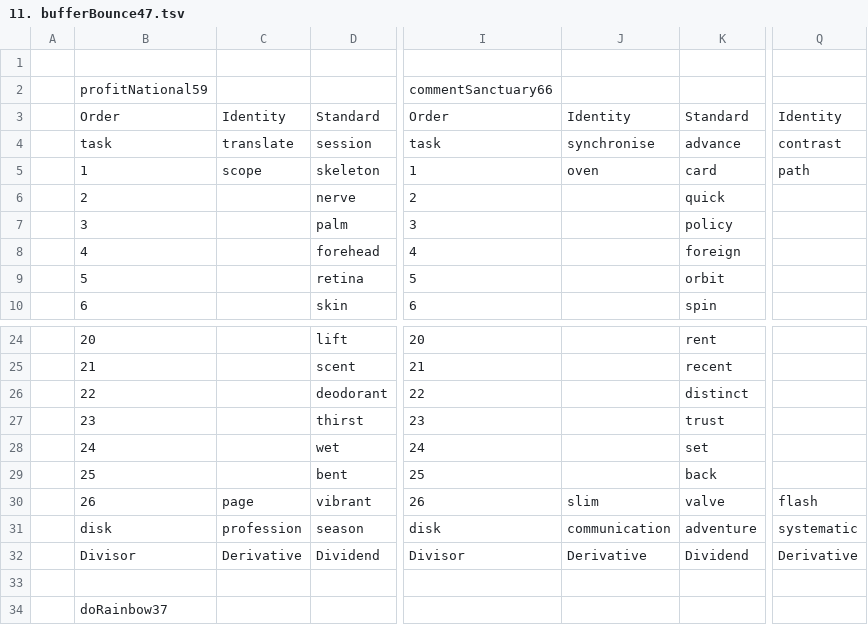
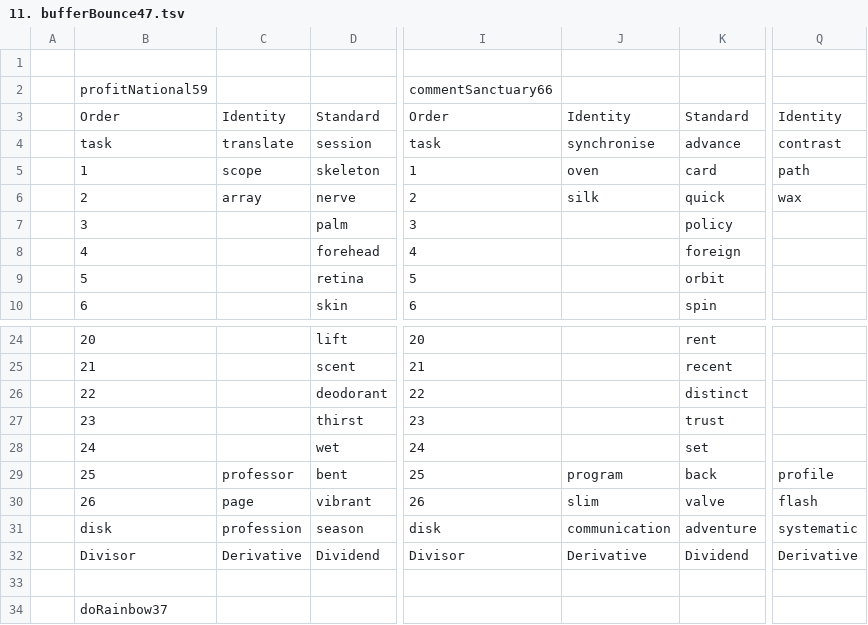
Before and after one commit to openroot/onlyIf31, a TSV file: 26. ceramicPanel47/11. bufferBounce47/11. bufferBounce47.tsv, drawn as a sheet; only a part is shown, gaps mark what is left out; the diff names each change by its address in the sheet, - before the commit and + after, or states it on an @@ line.

Commit message:
update

```diff
--- a/26. ceramicPanel47/11. bufferBounce47/11. bufferBounce47.tsv
+++ b/26. ceramicPanel47/11. bufferBounce47/11. bufferBounce47.tsv
-C6: (empty)
+C6: array
-J6: (empty)
+J6: silk
-Q6: (empty)
+Q6: wax
-C29: (empty)
+C29: professor
-J29: (empty)
+J29: program
-Q29: (empty)
+Q29: profile
```
